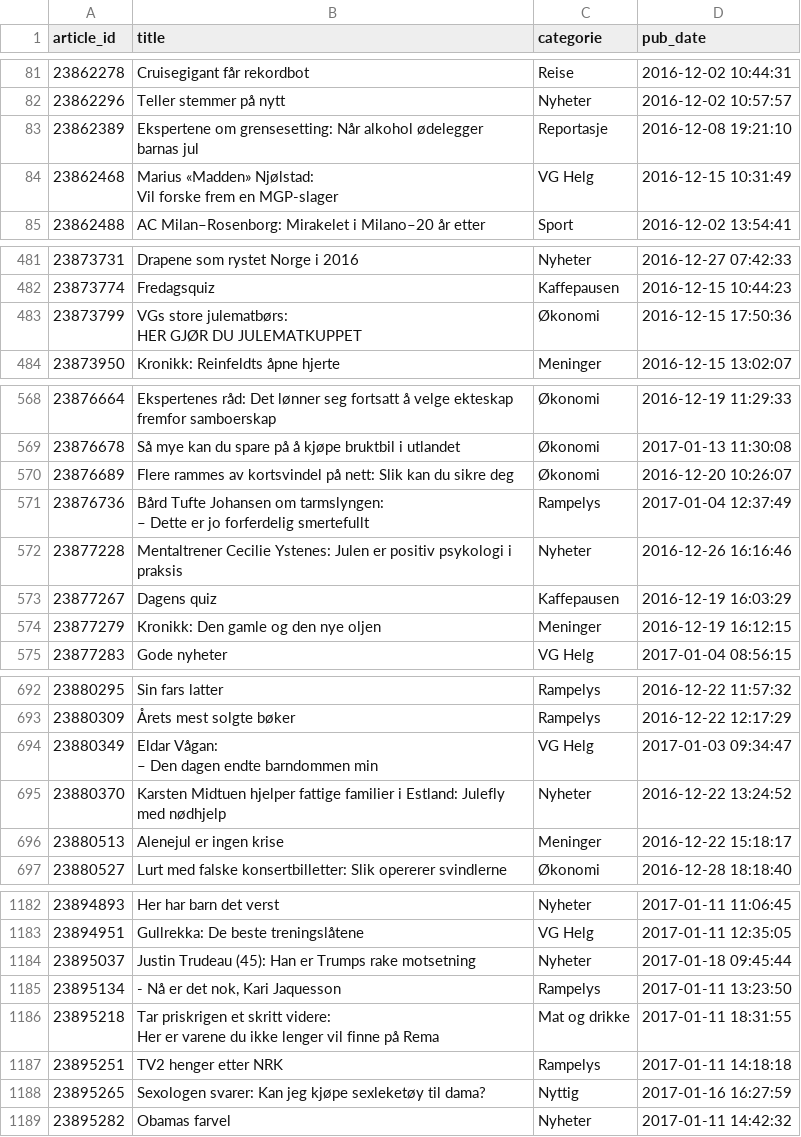
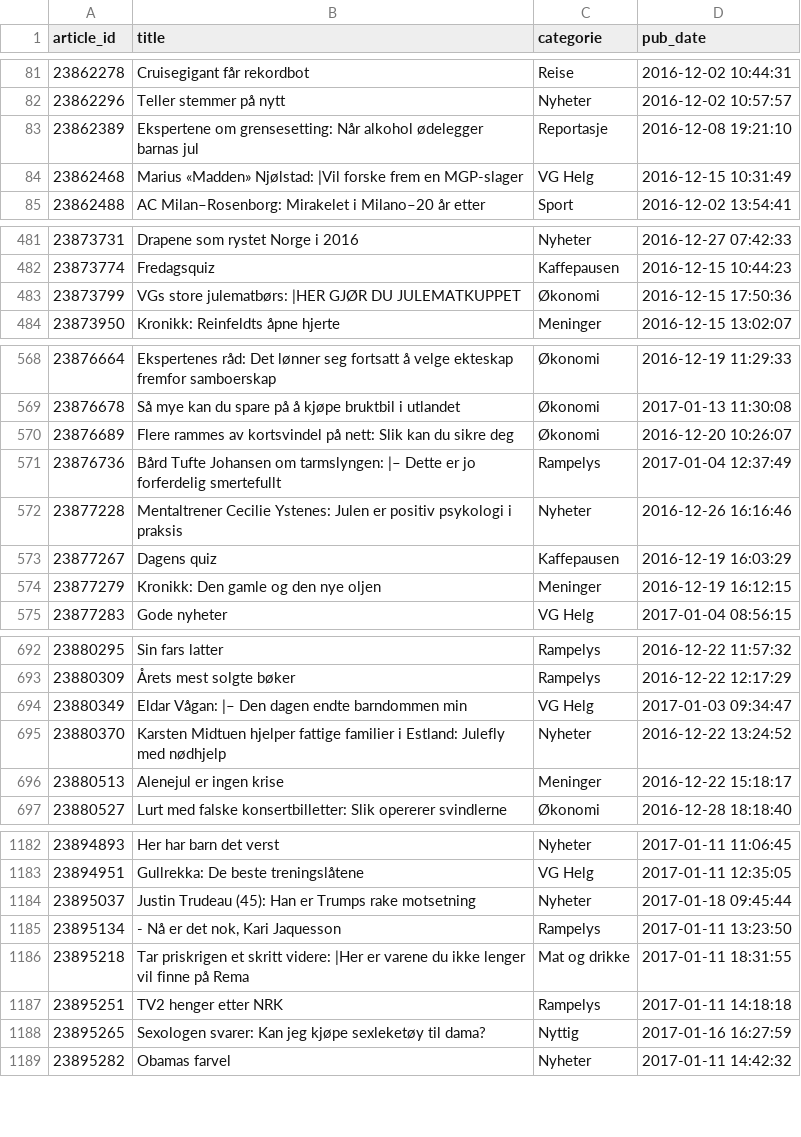
Before and after one commit to pilipolio/nlp-media-hack, a TSV file: data/vg/article_metadata.tsv, drawn as a sheet; only a part is shown, gaps mark what is left out; the diff covers the shown part only.

```diff
--- a/data/vg/article_metadata.tsv
+++ b/data/vg/article_metadata.tsv
@@ -83,4 +83,3 @@ article_id	title	categorie	pub_date
 23862389	Ekspertene om grensesetting: Når alkohol ødelegger barnas jul	Reportasje	2016-12-08 19:21:10
-23862468	"Marius «Madden» Njølstad:
-Vil forske frem en MGP-slager"	VG Helg	2016-12-15 10:31:49
+23862468	Marius «Madden» Njølstad:  |Vil forske frem en MGP-slager	VG Helg	2016-12-15 10:31:49
 23862488	AC Milan–Rosenborg: Mirakelet i Milano–20 år etter	Sport	2016-12-02 13:54:41
@@ -483,4 +482,3 @@ Vil forske frem en MGP-slager"	VG Helg	2016-12-15 10:31:49
 23873774	Fredagsquiz	Kaffepausen	2016-12-15 10:44:23
-23873799	"VGs store julematbørs:
-HER GJØR DU JULEMATKUPPET"	Økonomi	2016-12-15 17:50:36
+23873799	VGs store julematbørs:         |HER GJØR DU JULEMATKUPPET	Økonomi	2016-12-15 17:50:36
 23873950	Kronikk: Reinfeldts åpne hjerte	Meninger	2016-12-15 13:02:07
@@ -572,4 +570,3 @@ HER GJØR DU JULEMATKUPPET"	Økonomi	2016-12-15 17:50:36
 23876689	Flere rammes av kortsvindel på nett: Slik kan du sikre deg	Økonomi	2016-12-20 10:26:07
-23876736	"Bård Tufte Johansen om tarmslyngen:
-– Dette er jo forferdelig smertefullt"	Rampelys	2017-01-04 12:37:49
+23876736	Bård Tufte Johansen om tarmslyngen:     |– Dette er jo forferdelig smertefullt	Rampelys	2017-01-04 12:37:49
 23877228	Mentaltrener Cecilie Ystenes: Julen er positiv psykologi i praksis	Nyheter	2016-12-26 16:16:46
@@ -696,4 +693,3 @@ HER GJØR DU JULEMATKUPPET"	Økonomi	2016-12-15 17:50:36
 23880309	Årets mest solgte bøker	Rampelys	2016-12-22 12:17:29
-23880349	"Eldar Vågan:
-– Den dagen endte barndommen min"	VG Helg	2017-01-03 09:34:47
+23880349	Eldar Vågan:    |– Den dagen endte barndommen min	VG Helg	2017-01-03 09:34:47
 23880370	Karsten Midtuen hjelper fattige familier i Estland:  Julefly med nødhjelp	Nyheter	2016-12-22 13:24:52
@@ -1189,4 +1185,3 @@ HER GJØR DU JULEMATKUPPET"	Økonomi	2016-12-15 17:50:36
 23895134	- Nå er det nok, Kari Jaquesson	Rampelys	2017-01-11 13:23:50
-23895218	"Tar priskrigen et skritt videre:
-Her er varene du ikke lenger vil finne på Rema"	Mat og drikke	2017-01-11 18:31:55
+23895218	Tar priskrigen et skritt videre:     |Her er varene du ikke lenger vil finne på Rema	Mat og drikke	2017-01-11 18:31:55
 23895251	TV2 henger etter NRK	Rampelys	2017-01-11 14:18:18
```
Also changed, not shown: 1 edited cell elsewhere in this file, 2 other files.
